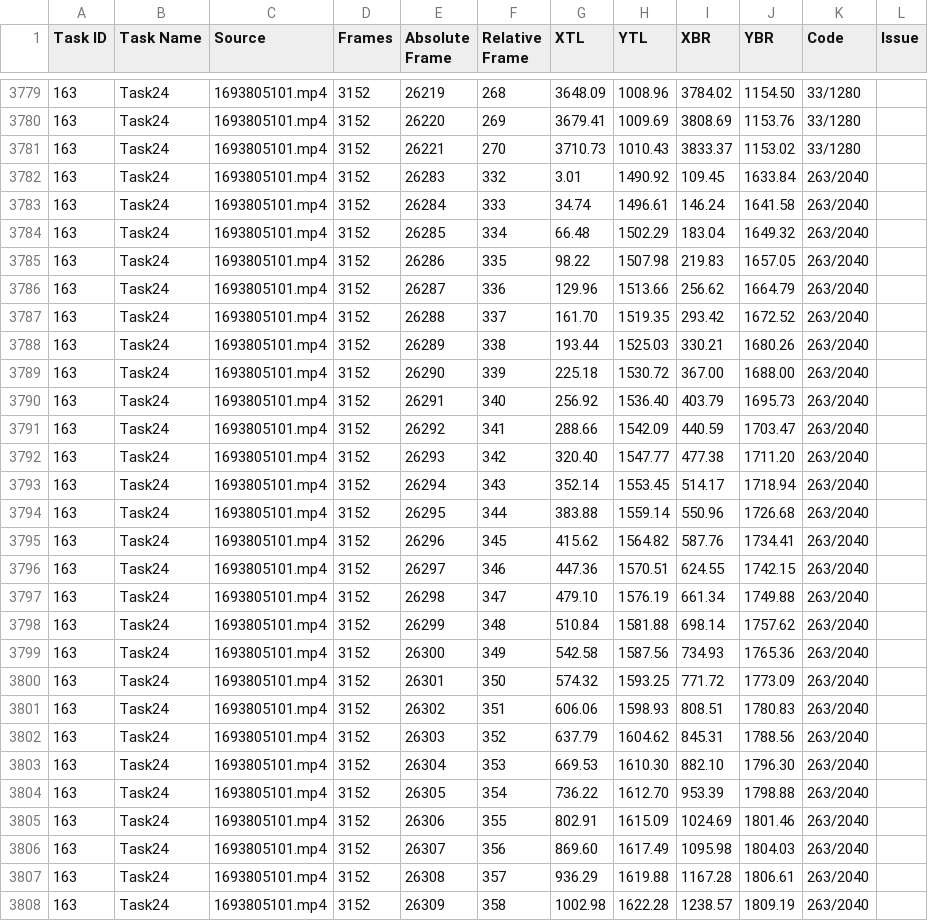
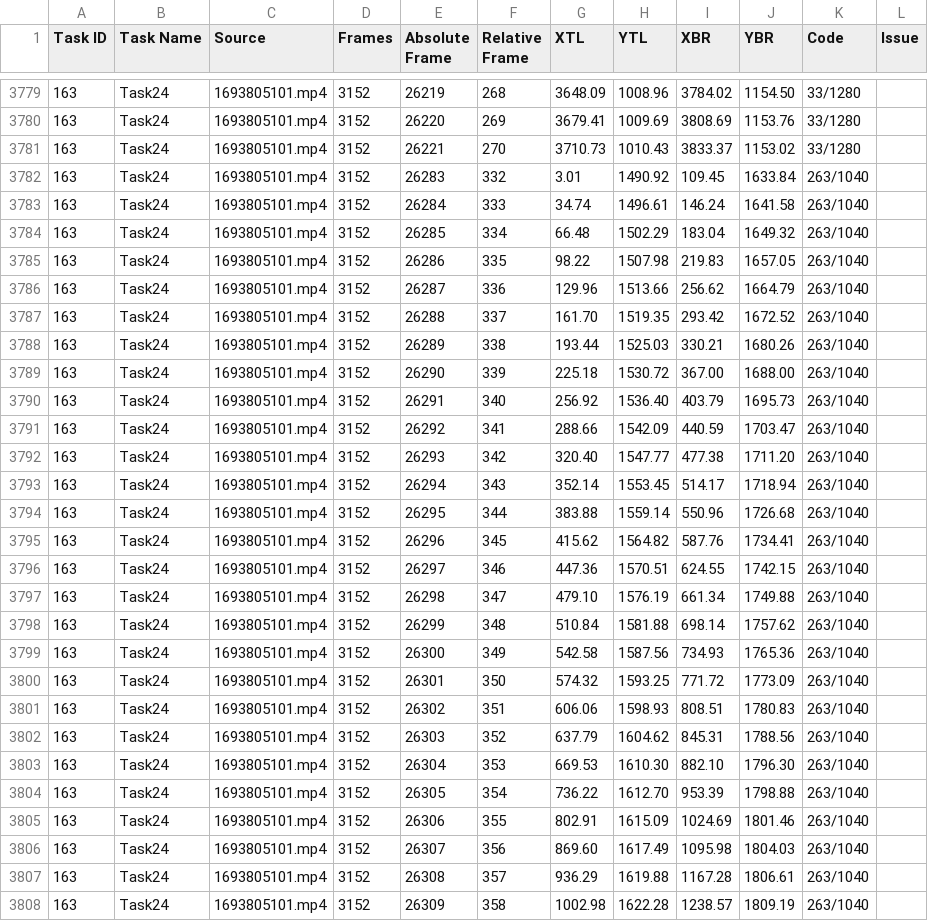
Before and after one commit to Robust-Rail/Vision-on-the-Move-Hazmat-Plate-Recognition, a CSV file: data/labels_dataframe.csv, drawn as a sheet; only a part is shown, gaps mark what is left out; the diff covers the shown part only.

Commit message:
solved wrong number + data anlysis of UN codes

```diff
--- a/data/labels_dataframe.csv
+++ b/data/labels_dataframe.csv
@@ -3781,28 +3781,28 @@ Task ID,Task Name,Source,Frames,Absolute Frame,Relative Frame,XTL,YTL,XBR,YBR,Co
 163,Task24,1693805101.mp4,3152,26221,270,3710.73,1010.43,3833.37,1153.02,33/1280,
-163,Task24,1693805101.mp4,3152,26283,332,3.01,1490.92,109.45,1633.84,263/2040,
-163,Task24,1693805101.mp4,3152,26284,333,34.74,1496.61,146.24,1641.58,263/2040,
-163,Task24,1693805101.mp4,3152,26285,334,66.48,1502.29,183.04,1649.32,263/2040,
-163,Task24,1693805101.mp4,3152,26286,335,98.22,1507.98,219.83,1657.05,263/2040,
-163,Task24,1693805101.mp4,3152,26287,336,129.96,1513.66,256.62,1664.79,263/2040,
-163,Task24,1693805101.mp4,3152,26288,337,161.70,1519.35,293.42,1672.52,263/2040,
-163,Task24,1693805101.mp4,3152,26289,338,193.44,1525.03,330.21,1680.26,263/2040,
-163,Task24,1693805101.mp4,3152,26290,339,225.18,1530.72,367.00,1688.00,263/2040,
-163,Task24,1693805101.mp4,3152,26291,340,256.92,1536.40,403.79,1695.73,263/2040,
-163,Task24,1693805101.mp4,3152,26292,341,288.66,1542.09,440.59,1703.47,263/2040,
-163,Task24,1693805101.mp4,3152,26293,342,320.40,1547.77,477.38,1711.20,263/2040,
-163,Task24,1693805101.mp4,3152,26294,343,352.14,1553.45,514.17,1718.94,263/2040,
-163,Task24,1693805101.mp4,3152,26295,344,383.88,1559.14,550.96,1726.68,263/2040,
-163,Task24,1693805101.mp4,3152,26296,345,415.62,1564.82,587.76,1734.41,263/2040,
-163,Task24,1693805101.mp4,3152,26297,346,447.36,1570.51,624.55,1742.15,263/2040,
-163,Task24,1693805101.mp4,3152,26298,347,479.10,1576.19,661.34,1749.88,263/2040,
-163,Task24,1693805101.mp4,3152,26299,348,510.84,1581.88,698.14,1757.62,263/2040,
-163,Task24,1693805101.mp4,3152,26300,349,542.58,1587.56,734.93,1765.36,263/2040,
-163,Task24,1693805101.mp4,3152,26301,350,574.32,1593.25,771.72,1773.09,263/2040,
-163,Task24,1693805101.mp4,3152,26302,351,606.06,1598.93,808.51,1780.83,263/2040,
-163,Task24,1693805101.mp4,3152,26303,352,637.79,1604.62,845.31,1788.56,263/2040,
-163,Task24,1693805101.mp4,3152,26304,353,669.53,1610.30,882.10,1796.30,263/2040,
-163,Task24,1693805101.mp4,3152,26305,354,736.22,1612.70,953.39,1798.88,263/2040,
-163,Task24,1693805101.mp4,3152,26306,355,802.91,1615.09,1024.69,1801.46,263/2040,
-163,Task24,1693805101.mp4,3152,26307,356,869.60,1617.49,1095.98,1804.03,263/2040,
-163,Task24,1693805101.mp4,3152,26308,357,936.29,1619.88,1167.28,1806.61,263/2040,
-163,Task24,1693805101.mp4,3152,26309,358,1002.98,1622.28,1238.57,1809.19,263/2040,
+163,Task24,1693805101.mp4,3152,26283,332,3.01,1490.92,109.45,1633.84,263/1040,
+163,Task24,1693805101.mp4,3152,26284,333,34.74,1496.61,146.24,1641.58,263/1040,
+163,Task24,1693805101.mp4,3152,26285,334,66.48,1502.29,183.04,1649.32,263/1040,
+163,Task24,1693805101.mp4,3152,26286,335,98.22,1507.98,219.83,1657.05,263/1040,
+163,Task24,1693805101.mp4,3152,26287,336,129.96,1513.66,256.62,1664.79,263/1040,
+163,Task24,1693805101.mp4,3152,26288,337,161.70,1519.35,293.42,1672.52,263/1040,
+163,Task24,1693805101.mp4,3152,26289,338,193.44,1525.03,330.21,1680.26,263/1040,
+163,Task24,1693805101.mp4,3152,26290,339,225.18,1530.72,367.00,1688.00,263/1040,
+163,Task24,1693805101.mp4,3152,26291,340,256.92,1536.40,403.79,1695.73,263/1040,
+163,Task24,1693805101.mp4,3152,26292,341,288.66,1542.09,440.59,1703.47,263/1040,
+163,Task24,1693805101.mp4,3152,26293,342,320.40,1547.77,477.38,1711.20,263/1040,
+163,Task24,1693805101.mp4,3152,26294,343,352.14,1553.45,514.17,1718.94,263/1040,
+163,Task24,1693805101.mp4,3152,26295,344,383.88,1559.14,550.96,1726.68,263/1040,
+163,Task24,1693805101.mp4,3152,26296,345,415.62,1564.82,587.76,1734.41,263/1040,
+163,Task24,1693805101.mp4,3152,26297,346,447.36,1570.51,624.55,1742.15,263/1040,
+163,Task24,1693805101.mp4,3152,26298,347,479.10,1576.19,661.34,1749.88,263/1040,
+163,Task24,1693805101.mp4,3152,26299,348,510.84,1581.88,698.14,1757.62,263/1040,
+163,Task24,1693805101.mp4,3152,26300,349,542.58,1587.56,734.93,1765.36,263/1040,
+163,Task24,1693805101.mp4,3152,26301,350,574.32,1593.25,771.72,1773.09,263/1040,
+163,Task24,1693805101.mp4,3152,26302,351,606.06,1598.93,808.51,1780.83,263/1040,
+163,Task24,1693805101.mp4,3152,26303,352,637.79,1604.62,845.31,1788.56,263/1040,
+163,Task24,1693805101.mp4,3152,26304,353,669.53,1610.30,882.10,1796.30,263/1040,
+163,Task24,1693805101.mp4,3152,26305,354,736.22,1612.70,953.39,1798.88,263/1040,
+163,Task24,1693805101.mp4,3152,26306,355,802.91,1615.09,1024.69,1801.46,263/1040,
+163,Task24,1693805101.mp4,3152,26307,356,869.60,1617.49,1095.98,1804.03,263/1040,
+163,Task24,1693805101.mp4,3152,26308,357,936.29,1619.88,1167.28,1806.61,263/1040,
+163,Task24,1693805101.mp4,3152,26309,358,1002.98,1622.28,1238.57,1809.19,263/1040,
```
Also changed, not shown: 48 edited cells elsewhere in this file, 1 other file.
